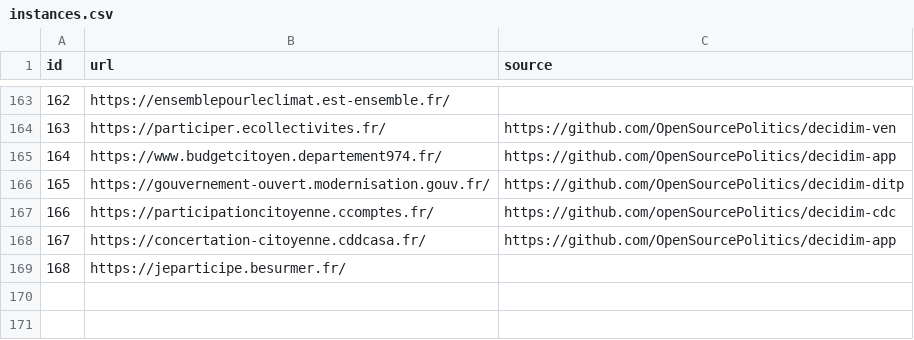
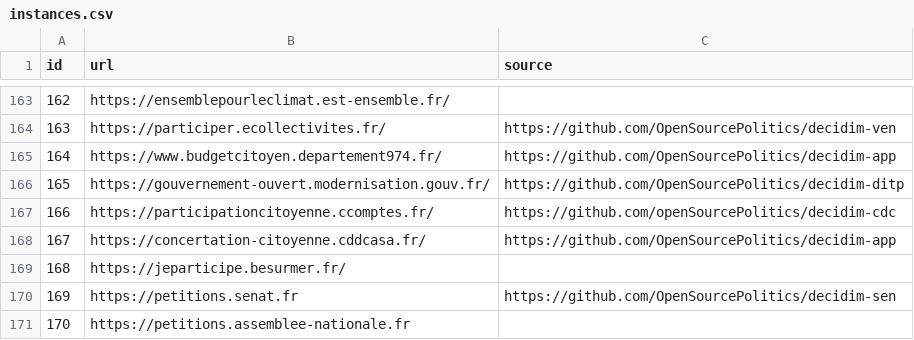
Before and after one commit to digidemlab/decidim-census, a CSV file: instances.csv, drawn as a sheet; only a part is shown, gaps mark what is left out; the diff names each change by its address in the sheet, - before the commit and + after, or states it on an @@ line.

Commit message:
Add French initiatives platforms

```diff
--- a/instances.csv
+++ b/instances.csv
+row 170: 169 | https://petitions.senat.fr | https://github.com/OpenSourcePolitics/decidim-sen
+row 171: 170 | https://petitions.assemblee-nationale.fr
```
